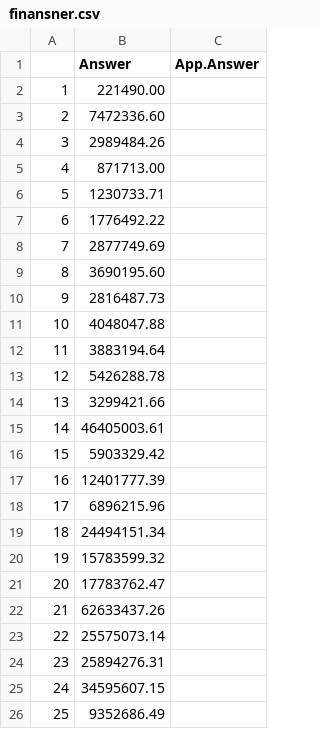
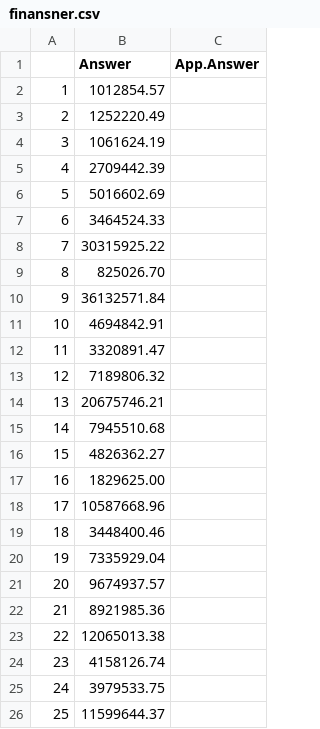
Before and after one commit to levon-gevorgyan/questionnaire, a CSV file: answers/finansner.csv, drawn as a sheet.

```diff
--- a/answers/finansner.csv
+++ b/answers/finansner.csv
@@ -1,26 +1,26 @@
 ,Answer,App.Answer
-1,221490.00,
-2,7472336.60,
-3,2989484.26,
-4,871713.00,
-5,1230733.71,
-6,1776492.22,
-7,2877749.69,
-8,3690195.60,
-9,2816487.73,
-10,4048047.88,
-11,3883194.64,
-12,5426288.78,
-13,3299421.66,
-14,46405003.61,
-15,5903329.42,
-16,12401777.39,
-17,6896215.96,
-18,24494151.34,
-19,15783599.32,
-20,17783762.47,
-21,62633437.26,
-22,25575073.14,
-23,25894276.31,
-24,34595607.15,
-25,9352686.49,
+1,1012854.57,
+2,1252220.49,
+3,1061624.19,
+4,2709442.39,
+5,5016602.69,
+6,3464524.33,
+7,30315925.22,
+8,825026.70,
+9,36132571.84,
+10,4694842.91,
+11,3320891.47,
+12,7189806.32,
+13,20675746.21,
+14,7945510.68,
+15,4826362.27,
+16,1829625.00,
+17,10587668.96,
+18,3448400.46,
+19,7335929.04,
+20,9674937.57,
+21,8921985.36,
+22,12065013.38,
+23,4158126.74,
+24,3979533.75,
+25,11599644.37,
```
Also changed, not shown: 10 other files.
